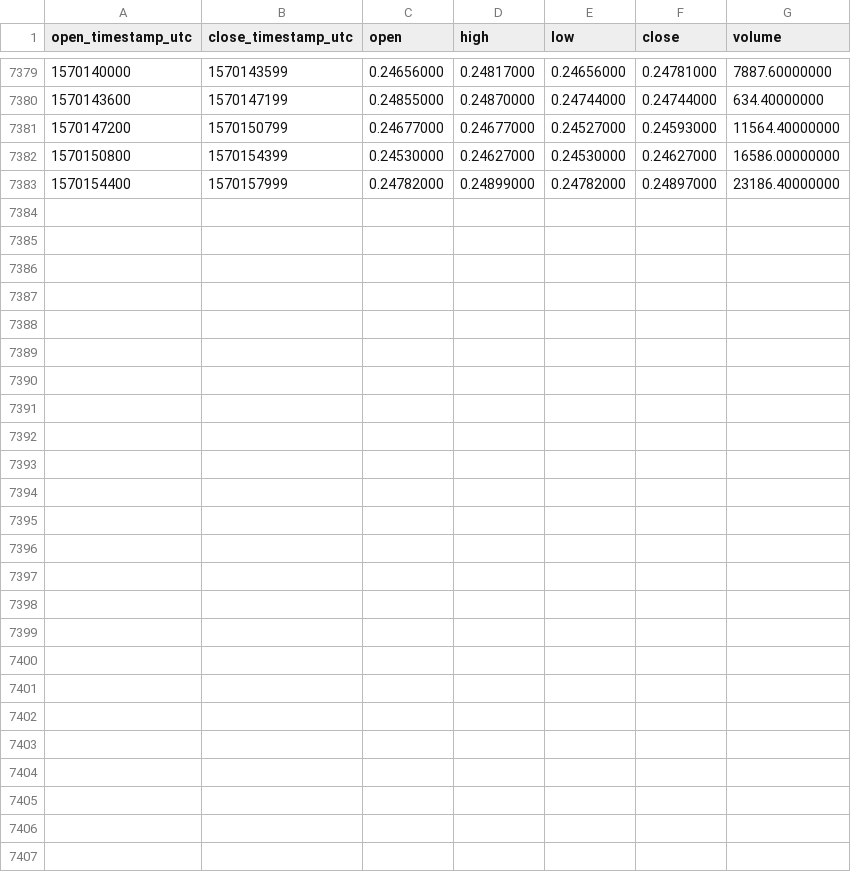
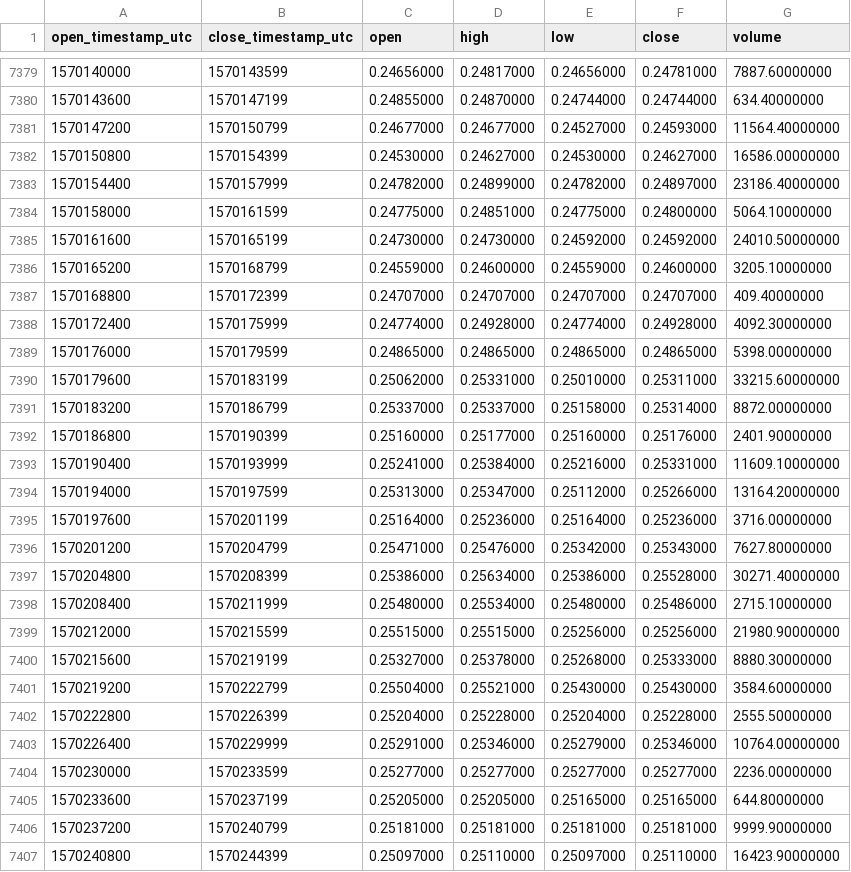
Before and after one commit to cryptobigbro/binance-XRPPAX, a CSV file: binance-XRPPAX-1h.csv, drawn as a sheet; only a part is shown, gaps mark what is left out; the diff names each change by its address in the sheet, - before the commit and + after, or states it on an @@ line.

Commit message:
Update OHLCV data.

```diff
--- a/binance-XRPPAX-1h.csv
+++ b/binance-XRPPAX-1h.csv
+row 7384: 1570158000 | 1570161599 | 0.24775000 | 0.24851000 | 0.24775000 | 0.24800000 | 5064.10000000
+row 7385: 1570161600 | 1570165199 | 0.24730000 | 0.24730000 | 0.24592000 | 0.24592000 | 24010.50000000
+row 7386: 1570165200 | 1570168799 | 0.24559000 | 0.24600000 | 0.24559000 | 0.24600000 | 3205.10000000
+row 7387: 1570168800 | 1570172399 | 0.24707000 | 0.24707000 | 0.24707000 | 0.24707000 | 409.40000000
+row 7388: 1570172400 | 1570175999 | 0.24774000 | 0.24928000 | 0.24774000 | 0.24928000 | 4092.30000000
+row 7389: 1570176000 | 1570179599 | 0.24865000 | 0.24865000 | 0.24865000 | 0.24865000 | 5398.00000000
+row 7390: 1570179600 | 1570183199 | 0.25062000 | 0.25331000 | 0.25010000 | 0.25311000 | 33215.60000000
+row 7391: 1570183200 | 1570186799 | 0.25337000 | 0.25337000 | 0.25158000 | 0.25314000 | 8872.00000000
+row 7392: 1570186800 | 1570190399 | 0.25160000 | 0.25177000 | 0.25160000 | 0.25176000 | 2401.90000000
+row 7393: 1570190400 | 1570193999 | 0.25241000 | 0.25384000 | 0.25216000 | 0.25331000 | 11609.10000000
+row 7394: 1570194000 | 1570197599 | 0.25313000 | 0.25347000 | 0.25112000 | 0.25266000 | 13164.20000000
+row 7395: 1570197600 | 1570201199 | 0.25164000 | 0.25236000 | 0.25164000 | 0.25236000 | 3716.00000000
+row 7396: 1570201200 | 1570204799 | 0.25471000 | 0.25476000 | 0.25342000 | 0.25343000 | 7627.80000000
+row 7397: 1570204800 | 1570208399 | 0.25386000 | 0.25634000 | 0.25386000 | 0.25528000 | 30271.40000000
+row 7398: 1570208400 | 1570211999 | 0.25480000 | 0.25534000 | 0.25480000 | 0.25486000 | 2715.10000000
+row 7399: 1570212000 | 1570215599 | 0.25515000 | 0.25515000 | 0.25256000 | 0.25256000 | 21980.90000000
+row 7400: 1570215600 | 1570219199 | 0.25327000 | 0.25378000 | 0.25268000 | 0.25333000 | 8880.30000000
+row 7401: 1570219200 | 1570222799 | 0.25504000 | 0.25521000 | 0.25430000 | 0.25430000 | 3584.60000000
+row 7402: 1570222800 | 1570226399 | 0.25204000 | 0.25228000 | 0.25204000 | 0.25228000 | 2555.50000000
+row 7403: 1570226400 | 1570229999 | 0.25291000 | 0.25346000 | 0.25279000 | 0.25346000 | 10764.00000000
+row 7404: 1570230000 | 1570233599 | 0.25277000 | 0.25277000 | 0.25277000 | 0.25277000 | 2236.00000000
+row 7405: 1570233600 | 1570237199 | 0.25205000 | 0.25205000 | 0.25165000 | 0.25165000 | 644.80000000
+row 7406: 1570237200 | 1570240799 | 0.25181000 | 0.25181000 | 0.25181000 | 0.25181000 | 9999.90000000
+row 7407: 1570240800 | 1570244399 | 0.25097000 | 0.25110000 | 0.25097000 | 0.25110000 | 16423.90000000
```
Also changed, not shown: binance-XRPPAX-1d.csv.
